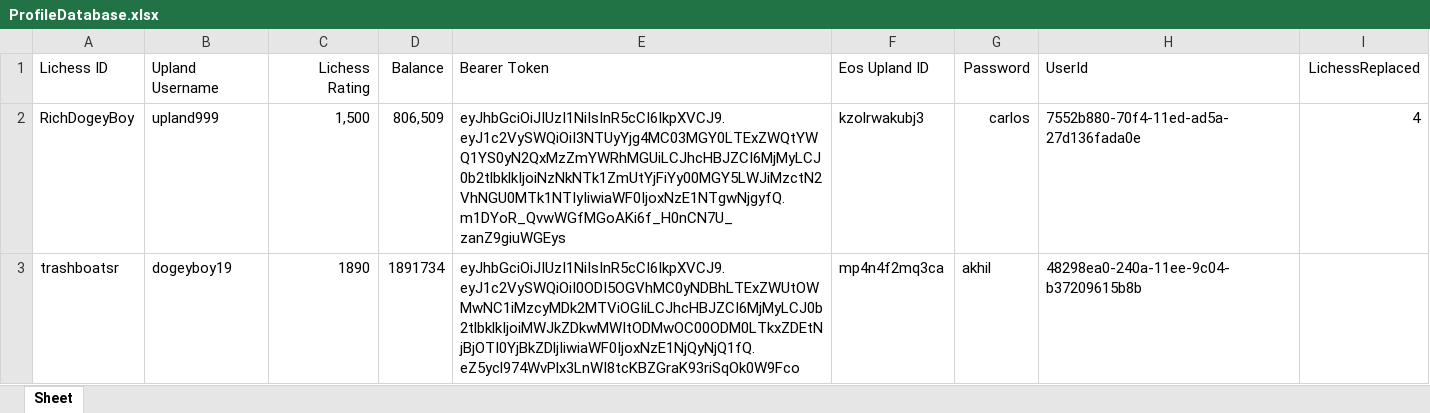
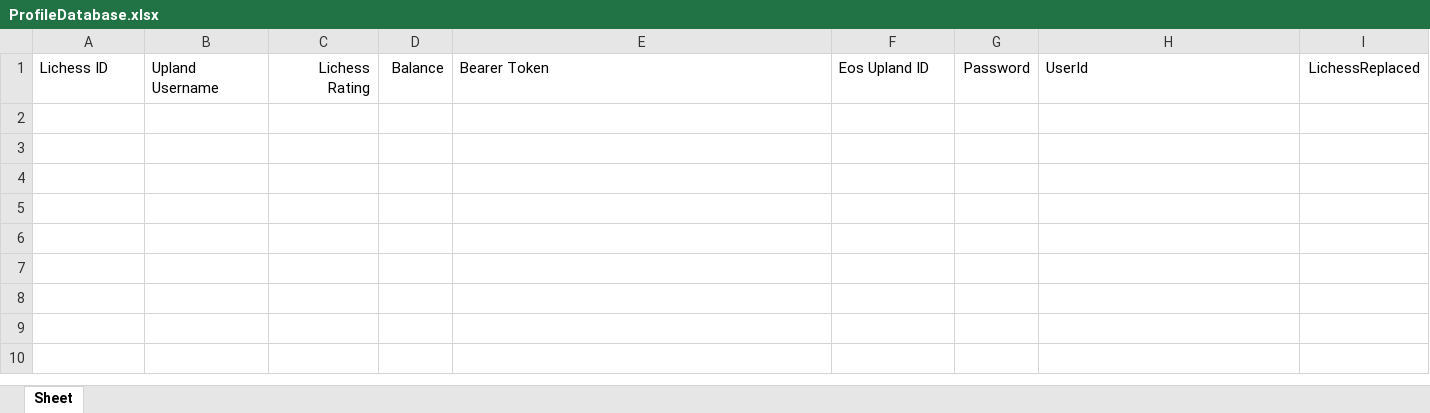
Before and after one commit to dogeyboy1932/Upland-Chess-App, an Excel workbook: XL Spreadsheets/ProfileDatabase.xlsx, sheet Sheet, drawn as a sheet; values as stored, in another font and other column widths than the file's, no borders; the diff names each change by its address in the sheet, - before the commit and + after, or states it on an @@ line.

Commit message:
Test

```diff
--- a/XL Spreadsheets/ProfileDatabase.xlsx (sheet Sheet)
+++ b/XL Spreadsheets/ProfileDatabase.xlsx (sheet Sheet)
-row 2: RichDogeyBoy | upland999 | 1,500 | 806,509 | eyJhbGciOiJIUzI1NiIsInR5cCI6IkpXVCJ9.eyJ1c2VySWQiOiI3NTUyYjg4MC03MGY0LTExZWQtYWQ1YS0yN2QxMzZmYWRhMGUiLCJhcHBJZCI6MjMyLCJ0b2tlbklkIjoiNzNkNTk1ZmUtYjFiYy00MGY5LWJiMzctN2VhNGU0MTk1NTIyIiwiaWF0IjoxNzE1NTgwNjgyfQ.m1DYoR_QvwWGfMGoAKi6f_H0nCN7U_zanZ9giuWGEys | kzolrwakubj3 | carlos | 7552b880-70f4-11ed-ad5a-27d136fada0e | 4
-row 3: trashboatsr | dogeyboy19 | 1890 | 1891734 | eyJhbGciOiJIUzI1NiIsInR5cCI6IkpXVCJ9.eyJ1c2VySWQiOiI0ODI5OGVhMC0yNDBhLTExZWUtOWMwNC1iMzcyMDk2MTViOGIiLCJhcHBJZCI6MjMyLCJ0b2tlbklkIjoiMWJkZDkwMWItODMwOC00ODM0LTkxZDEtNjBjOTI0YjBkZDljIiwiaWF0IjoxNzE1NjQyNjQ1fQ.eZ5ycl974WvPlx3LnWI8tcKBZGraK93riSqOk0W9Fco | mp4n4f2mq3ca | akhil | 48298ea0-240a-11ee-9c04-b37209615b8b
```
